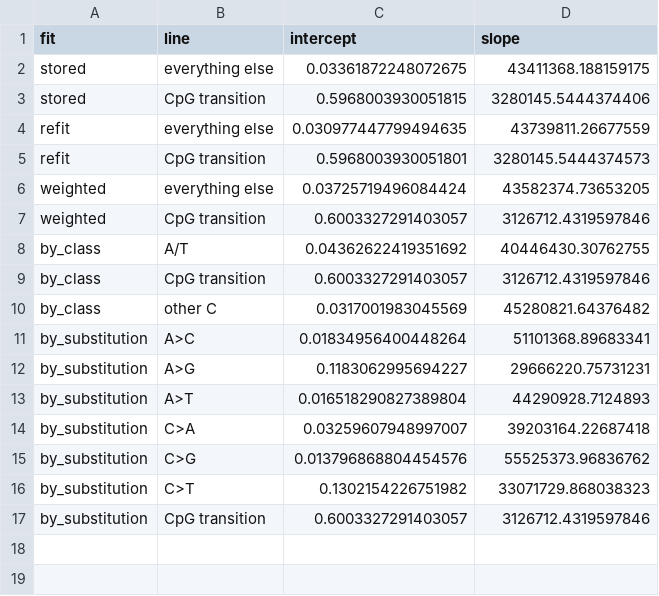
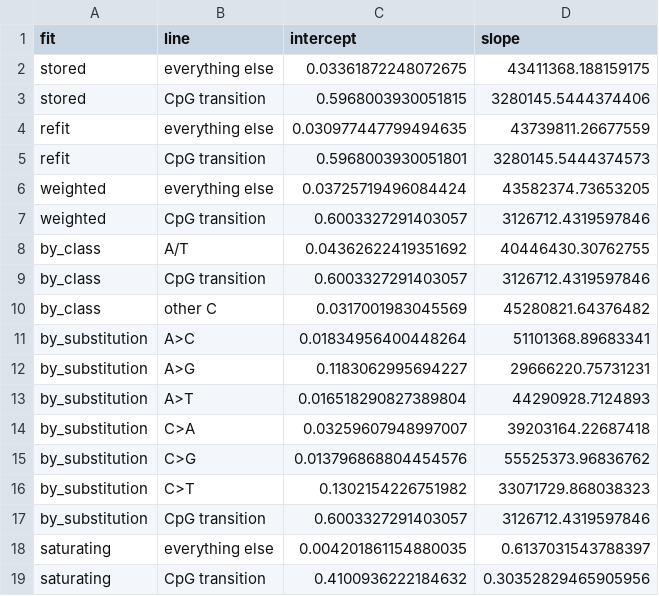
Before and after one commit to broadinstitute/gnomad-constraint, a TSV file: gnomad_constraint/plots/adj_r_syn_oe/followup/plateau_models.fits.tsv, drawn as a sheet; the diff names each change by its address in the sheet, - before the commit and + after, or states it on an @@ line.

```diff
--- a/gnomad_constraint/plots/adj_r_syn_oe/followup/plateau_models.fits.tsv
+++ b/gnomad_constraint/plots/adj_r_syn_oe/followup/plateau_models.fits.tsv
+row 18: saturating | everything else | 0.004201861154880035 | 0.6137031543788397
+row 19: saturating | CpG transition | 0.4100936222184632 | 0.30352829465905956
```
Also changed, not shown: gnomad_constraint/plots/adj_r_syn_oe/followup/plateau_models.contexts.tsv, gnomad_constraint/plots/adj_r_syn_oe/followup/plateau_models.groups.tsv, 10 other files.
